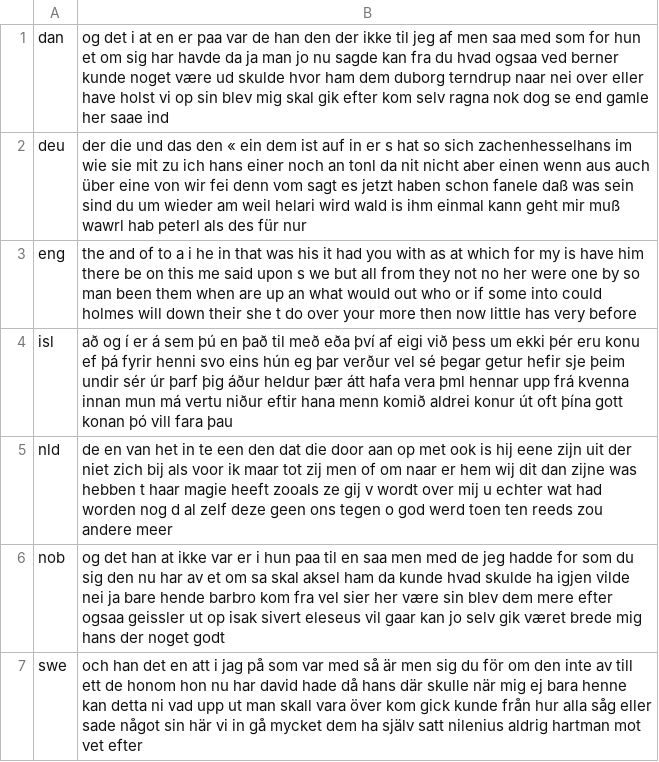
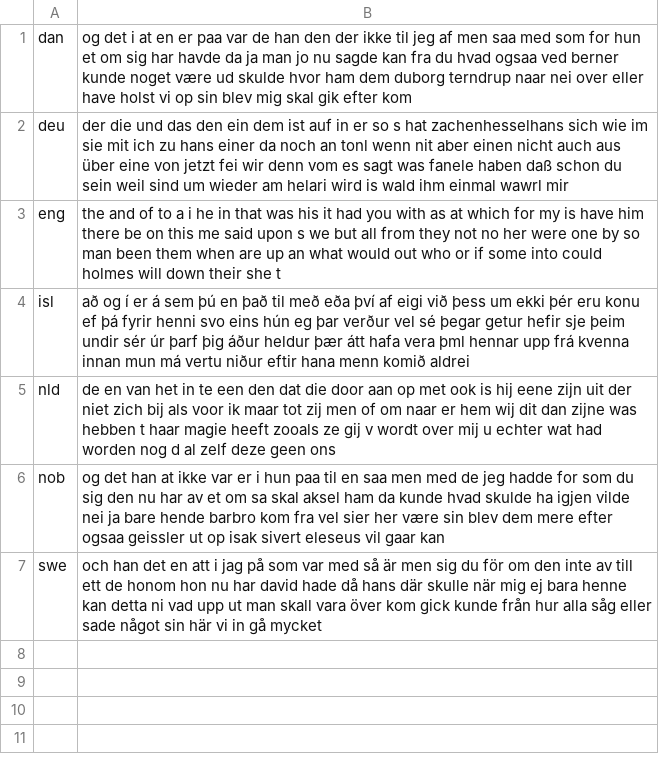
Before and after one commit to programarivm/babylon, a CSV file: dataset/output/iso-8859/latin/germanic.csv, drawn as a sheet.

```diff
--- a/dataset/output/iso-8859/latin/germanic.csv
+++ b/dataset/output/iso-8859/latin/germanic.csv
@@ -1,7 +1,7 @@
-dan,og det i at en er paa var de han den der ikke til jeg af men saa med som for hun et om sig har havde da ja man jo nu sagde kan fra du hvad ogsaa ved berner kunde noget være ud skulde hvor ham dem duborg terndrup naar nei over eller have holst vi op sin blev mig skal gik efter kom selv ragna nok dog se end gamle her saae ind
-deu,der die und das den « ein dem ist auf in er s hat so sich zachenhesselhans im wie sie mit zu ich hans einer noch an tonl da nit nicht aber einen wenn aus auch über eine von wir fei denn vom sagt es jetzt haben schon fanele daß was sein sind du um wieder am weil helari wird wald is ihm einmal kann geht mir muß wawrl hab peterl als des für nur
-eng,the and of to a i he in that was his it had you with as at which for my is have him there be on this me said upon s we but all from they not no her were one by so man been them when are up an what would out who or if some into could holmes will down their she t do over your more then now little has very before
-isl,að og í er á sem þú en það til með eða því af eigi við þess um ekki þér eru konu ef þá fyrir henni svo eins hún eg þar verður vel sé þegar getur hefir sje þeim undir sér úr þarf þig áður heldur þær átt hafa vera þml hennar upp frá kvenna innan mun má vertu niður eftir hana menn komið aldrei konur út oft þína gott konan þó vill fara þau
-nld,de en van het in te een den dat die door aan op met ook is hij eene zijn uit der niet zich bij als voor ik maar tot zij men of om naar er hem wij dit dan zijne was hebben t haar magie heeft zooals ze gij v wordt over mij u echter wat had worden nog d al zelf deze geen ons tegen o god werd toen ten reeds zou andere meer
-nob,og det han at ikke var er i hun paa til en saa men med de jeg hadde for som du sig den nu har av et om sa skal aksel ham da kunde hvad skulde ha igjen vilde nei ja bare hende barbro kom fra vel sier her være sin blev dem mere efter ogsaa geissler ut op isak sivert eleseus vil gaar kan jo selv gik været brede mig hans der noget godt
-swe,och han det en att i jag på som var med så är men sig du för om den inte av till ett de honom hon nu har david hade då hans där skulle när mig ej bara henne kan detta ni vad upp ut man skall vara över kom gick kunde från hur alla såg eller sade något sin här vi in gå mycket dem ha själv satt nilenius aldrig hartman mot vet efter
+dan,og det i at en er paa var de han den der ikke til jeg af men saa med som for hun et om sig har havde da ja man jo nu sagde kan fra du hvad ogsaa ved berner kunde noget være ud skulde hvor ham dem duborg terndrup naar nei over eller have holst vi op sin blev mig skal gik efter kom
+deu,der die und das den ein dem ist auf in er so s hat zachenhesselhans sich wie im sie mit ich zu hans einer da noch an tonl wenn nit aber einen nicht auch aus über eine von jetzt fei wir denn vom es sagt was fanele haben daß schon du sein weil sind um wieder am helari wird is wald ihm einmal wawrl mir
+eng,the and of to a i he in that was his it had you with as at which for my is have him there be on this me said upon s we but all from they not no her were one by so man been them when are up an what would out who or if some into could holmes will down their she t
+isl,að og í er á sem þú en það til með eða því af eigi við þess um ekki þér eru konu ef þá fyrir henni svo eins hún eg þar verður vel sé þegar getur hefir sje þeim undir sér úr þarf þig áður heldur þær átt hafa vera þml hennar upp frá kvenna innan mun má vertu niður eftir hana menn komið aldrei
+nld,de en van het in te een den dat die door aan op met ook is hij eene zijn uit der niet zich bij als voor ik maar tot zij men of om naar er hem wij dit dan zijne was hebben t haar magie heeft zooals ze gij v wordt over mij u echter wat had worden nog d al zelf deze geen ons
+nob,og det han at ikke var er i hun paa til en saa men med de jeg hadde for som du sig den nu har av et om sa skal aksel ham da kunde hvad skulde ha igjen vilde nei ja bare hende barbro kom fra vel sier her være sin blev dem mere efter ogsaa geissler ut op isak sivert eleseus vil gaar kan
+swe,och han det en att i jag på som var med så är men sig du för om den inte av till ett de honom hon nu har david hade då hans där skulle när mig ej bara henne kan detta ni vad upp ut man skall vara över kom gick kunde från hur alla såg eller sade något sin här vi in gå mycket
```
Also changed, not shown: dataset/output/iso-8859-latin-family.csv, dataset/output/iso-8859/latin/austronesian.csv, 12 other files.
